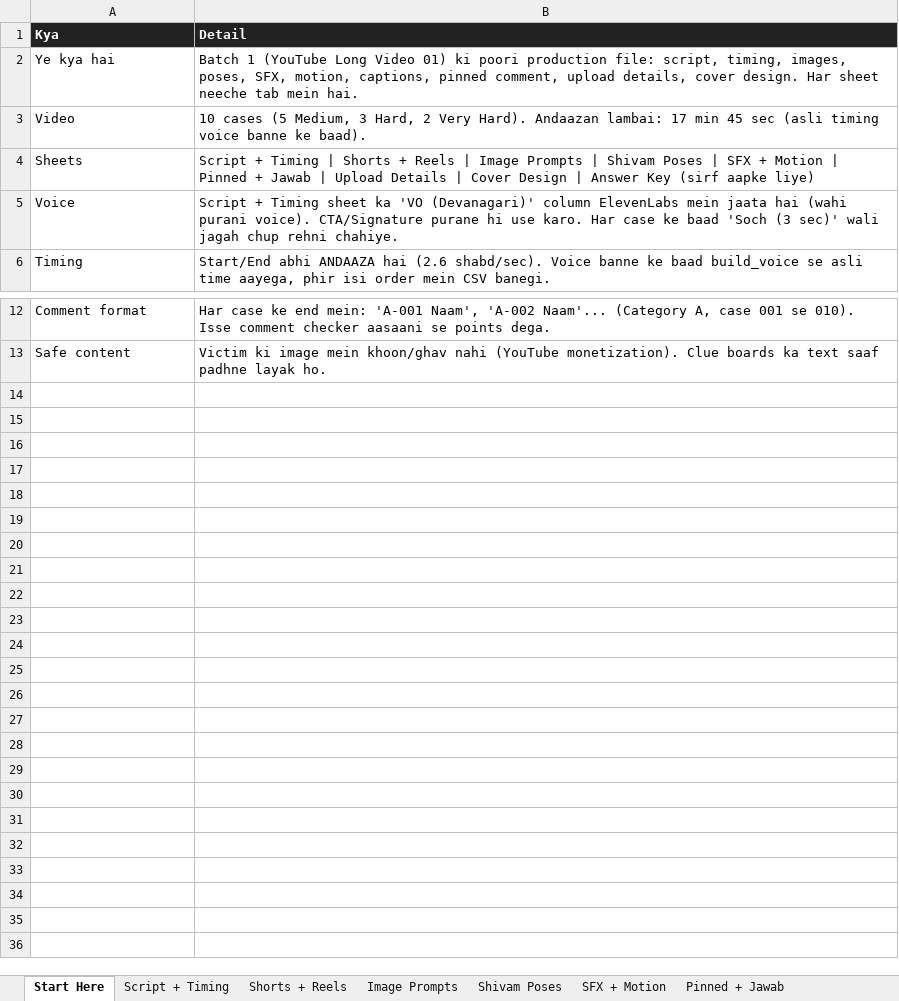
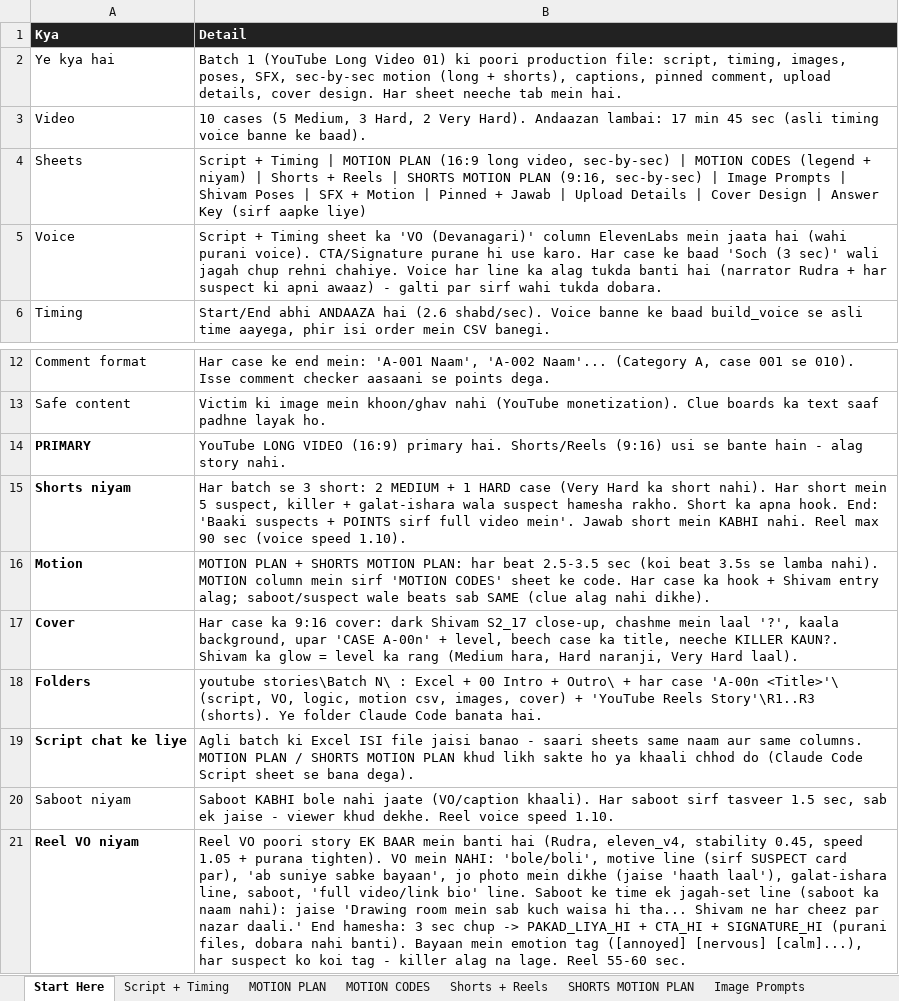
Before and after one commit to tiwari172/theshivamiq-code, an Excel workbook: youtube stories/batch 1/Batch 1 - Production Sheet.xlsx, sheet Start Here, drawn as a sheet; only a part is shown, gaps mark what is left out; values as stored, in another font and other column widths than the file's, no borders; the diff names each change by its address in the sheet, - before the commit and + after, or states it on an @@ line.

```diff
--- a/youtube stories/batch 1/Batch 1 - Production Sheet.xlsx (sheet Start Here)
+++ b/youtube stories/batch 1/Batch 1 - Production Sheet.xlsx (sheet Start Here)
+sheet tab: MOTION PLAN
+sheet tab: MOTION CODES
+sheet tab: SHORTS MOTION PLAN
-B2 (Detail): …poses, SFX, motion, captions, pinned…
+B2 (Detail): …poses, SFX, sec-by-sec motion (long + shorts), captions, pinned…
-B4 (Detail): …Timing | Shorts + Reels | Image…
+B4 (Detail): …Timing | MOTION PLAN (16:9 long video, sec-by-sec) | MOTION CODES (legend + niyam) | Shorts + Reels | SHORTS MOTION PLAN (9:16, sec-by-sec) | Image…
-B5 (Detail): …rehni chahiye.
+B5 (Detail): …rehni chahiye. Voice har line ka alag tukda banti hai (narrator Rudra + har suspect ki apni awaaz) - galti par sirf wahi tukda dobara.
+row 14: PRIMARY | YouTube LONG VIDEO (16:9) primary hai. Shorts/Reels (9:16) usi se bante hain - alag story nahi.
+row 15: Shorts niyam | Har batch se 3 short: 2 MEDIUM + 1 HARD case (Very Hard ka short nahi). Har short mein 5 suspect, killer + galat-ishara wala suspect hamesha rakho. Short ka apna hook. End: 'Baaki suspects + POINTS sirf full video mein'. Jawab short mein KABHI nahi. Reel max 90 sec (voice speed 1.10).
+row 16: Motion | MOTION PLAN + SHORTS MOTION PLAN: har beat 2.5-3.5 sec (koi beat 3.5s se lamba nahi). MOTION column mein sirf 'MOTION CODES' sheet ke code. Har case ka hook + Shivam entry alag; saboot/suspect wale beats sab SAME (clue alag nahi dikhe).
+row 17: Cover | Har case ka 9:16 cover: dark Shivam S2_17 close-up, chashme mein laal '?', kaala background, upar 'CASE A-00n' + level, beech case ka title, neeche KILLER KAUN?. Shivam ka glow = level ka rang (Medium hara, Hard naranji, Very Hard laal).
+row 18: Folders | youtube stories\Batch N\ : Excel + 00 Intro + Outro\ + har case 'A-00n <Title>'\ (script, VO, logic, motion csv, images, cover) + 'YouTube Reels Story'\R1..R3 (shorts). Ye folder Claude Code banata hai.
+row 19: Script chat ke liye | Agli batch ki Excel ISI file jaisi banao - saari sheets same naam aur same columns. MOTION PLAN / SHORTS MOTION PLAN khud likh sakte ho ya khaali chhod do (Claude Code Script sheet se bana dega).
+row 20: Saboot niyam | Saboot KABHI bole nahi jaate (VO/caption khaali). Har saboot sirf tasveer 1.5 sec, sab ek jaise - viewer khud dekhe. Reel voice speed 1.10.
+row 21: Reel VO niyam | Reel VO poori story EK BAAR mein banti hai (Rudra, eleven_v4, stability 0.45, speed 1.05 + purana tighten). VO mein NAHI: 'bole/boli', motive line (sirf SUSPECT card par), 'ab suniye sabke bayaan', jo photo mein dikhe (jaise 'haath laal'), galat-ishara line, saboot, 'full video/link bio' line. Saboot ke time ek jagah-set line (saboot ka naam nahi): jaise 'Drawing room mein sab kuch waisa hi tha... Shivam ne har cheez par nazar daali.' End hamesha: 3 sec chup -> PAKAD_LIYA_HI + CTA_HI + SIGNATURE_HI (purani files, dobara nahi banti). Bayaan mein emotion tag ([annoyed] [nervous] [calm]...), har suspect ko koi tag - killer alag na lage. Reel 55-60 sec.
```
Also changed, not shown: sheet Script + Timing, sheet Shorts + Reels, 1 other file.
